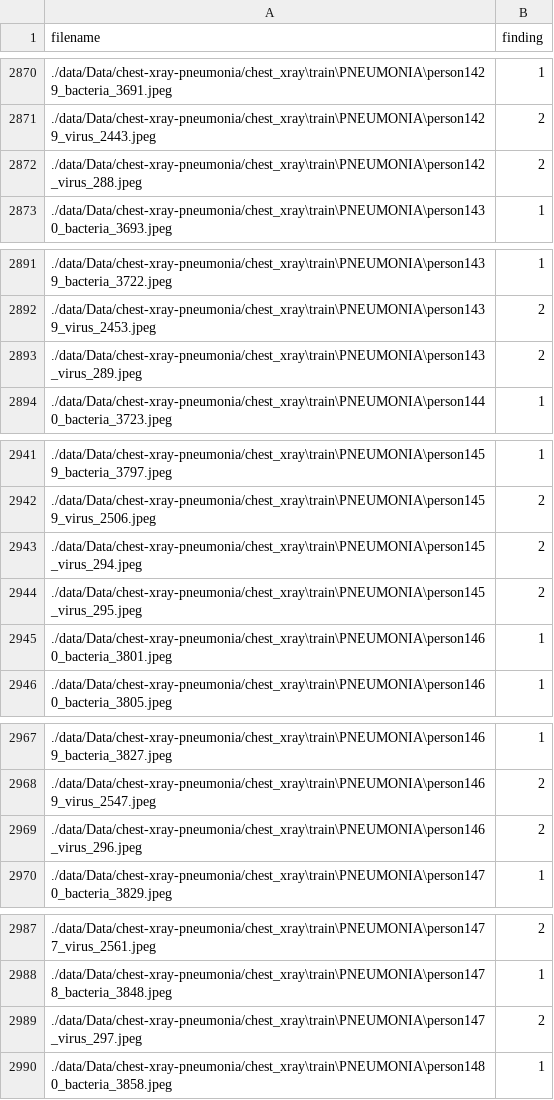
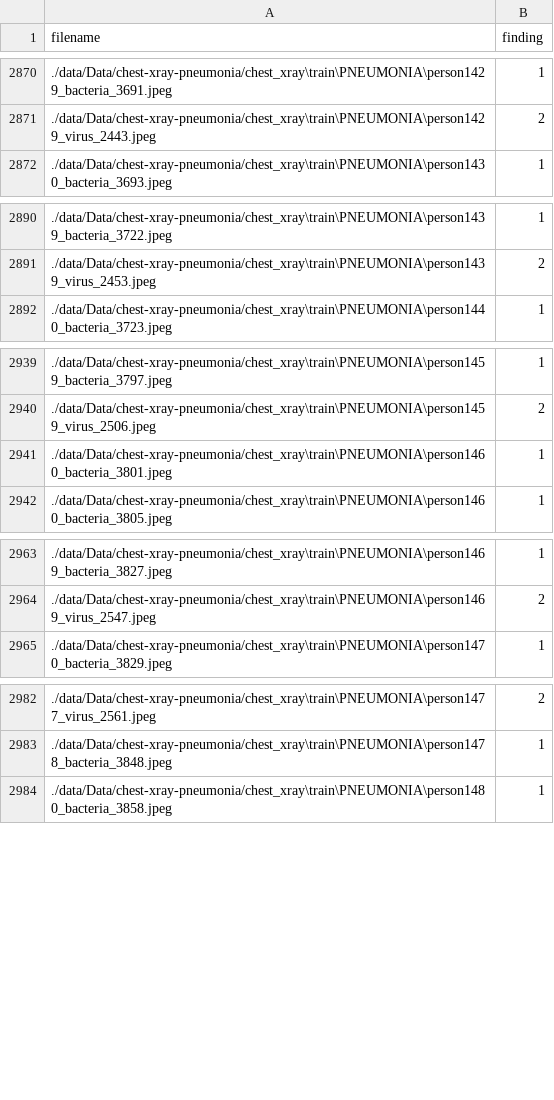
Before and after one commit to dkattilveettilACR/ljmu-covid-19-detection, a CSV file: gan_classifier/gan_data_tools/metadata.csv, drawn as a sheet; only a part is shown, gaps mark what is left out; the diff covers the shown part only.

Commit message:
Added covid AR data to the comibined dataset for cnn classifier

```diff
--- a/gan_classifier/gan_data_tools/metadata.csv
+++ b/gan_classifier/gan_data_tools/metadata.csv
@@ -2871,3 +2871,2 @@ filename,finding
 ./data/Data/chest-xray-pneumonia/chest_xray\train\PNEUMONIA\person1429_virus_2443.jpeg,2
-./data/Data/chest-xray-pneumonia/chest_xray\train\PNEUMONIA\person142_virus_288.jpeg,2
 ./data/Data/chest-xray-pneumonia/chest_xray\train\PNEUMONIA\person1430_bacteria_3693.jpeg,1
@@ -2892,3 +2891,2 @@ filename,finding
 ./data/Data/chest-xray-pneumonia/chest_xray\train\PNEUMONIA\person1439_virus_2453.jpeg,2
-./data/Data/chest-xray-pneumonia/chest_xray\train\PNEUMONIA\person143_virus_289.jpeg,2
 ./data/Data/chest-xray-pneumonia/chest_xray\train\PNEUMONIA\person1440_bacteria_3723.jpeg,1
@@ -2942,4 +2940,2 @@ filename,finding
 ./data/Data/chest-xray-pneumonia/chest_xray\train\PNEUMONIA\person1459_virus_2506.jpeg,2
-./data/Data/chest-xray-pneumonia/chest_xray\train\PNEUMONIA\person145_virus_294.jpeg,2
-./data/Data/chest-xray-pneumonia/chest_xray\train\PNEUMONIA\person145_virus_295.jpeg,2
 ./data/Data/chest-xray-pneumonia/chest_xray\train\PNEUMONIA\person1460_bacteria_3801.jpeg,1
@@ -2968,3 +2964,2 @@ filename,finding
 ./data/Data/chest-xray-pneumonia/chest_xray\train\PNEUMONIA\person1469_virus_2547.jpeg,2
-./data/Data/chest-xray-pneumonia/chest_xray\train\PNEUMONIA\person146_virus_296.jpeg,2
 ./data/Data/chest-xray-pneumonia/chest_xray\train\PNEUMONIA\person1470_bacteria_3829.jpeg,1
@@ -2988,3 +2983,2 @@ filename,finding
 ./data/Data/chest-xray-pneumonia/chest_xray\train\PNEUMONIA\person1478_bacteria_3848.jpeg,1
-./data/Data/chest-xray-pneumonia/chest_xray\train\PNEUMONIA\person147_virus_297.jpeg,2
 ./data/Data/chest-xray-pneumonia/chest_xray\train\PNEUMONIA\person1480_bacteria_3858.jpeg,1
```
Also changed, not shown: 1 removed row elsewhere in this file, 16 other files.
